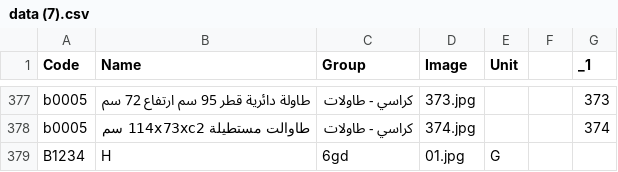
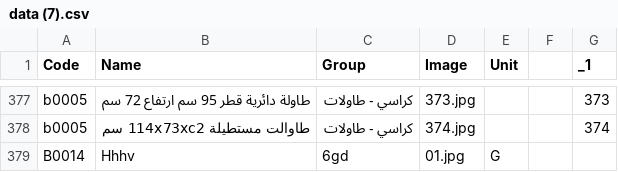
Before and after one commit to T772299420/Aden_plaste, a CSV file: data (7).csv, drawn as a sheet; only a part is shown, gaps mark what is left out.

Commit message:
تحديث ملف الأصناف

```diff
--- a/data (7).csv
+++ b/data (7).csv
@@ -378,2 +378,2 @@ b0005,طاولة دائرية قطر 95 سم ارتفاع 72 سم,كراسي -
 b0005,طاوالت مستطيلة 114x73xc2  سم,كراسي - طاولات,374.jpg,,,374
-B1234,H,6gd,01.jpg,G,,
+B0014,Hhhv,6gd,01.jpg,G,,
```
